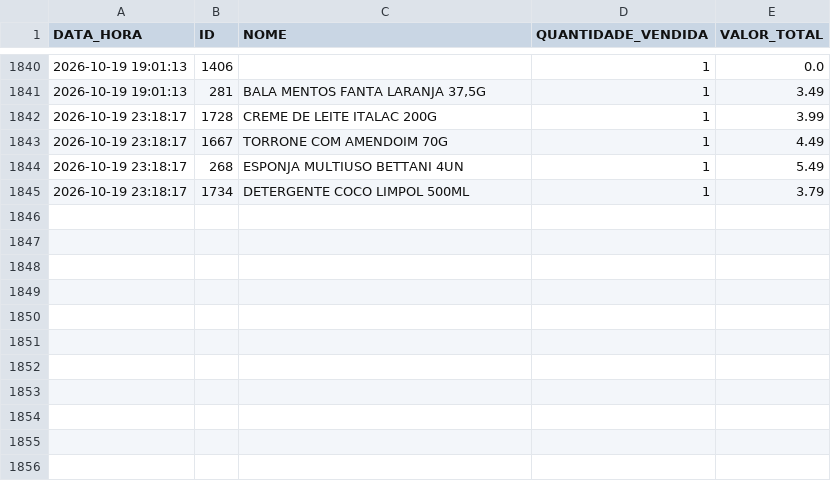
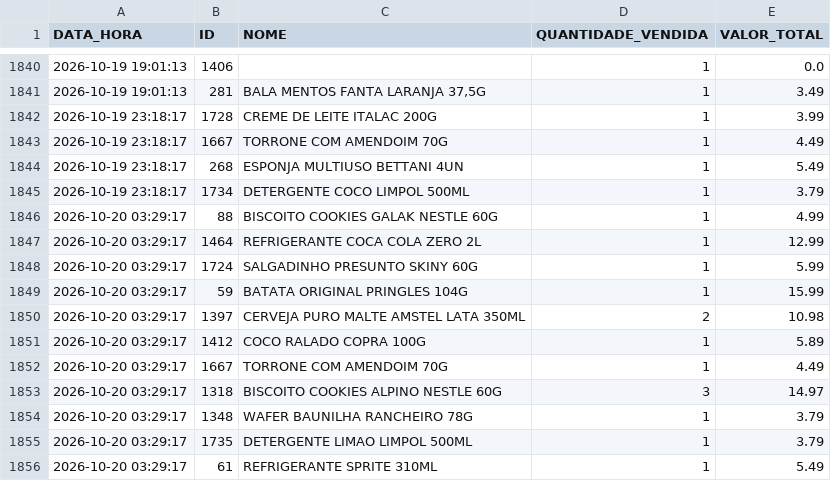
Before and after one commit to HugoSMonteiro/PesquisaMercado, a CSV file: vendas_acumuladas.csv, drawn as a sheet; only a part is shown, gaps mark what is left out; the diff names each change by its address in the sheet, - before the commit and + after, or states it on an @@ line.

```diff
--- a/vendas_acumuladas.csv
+++ b/vendas_acumuladas.csv
+row 1846: 2026-10-20 03:29:17 | 88 | BISCOITO COOKIES GALAK NESTLE 60G | 1 | 4.99
+row 1847: 2026-10-20 03:29:17 | 1464 | REFRIGERANTE COCA COLA ZERO 2L | 1 | 12.99
+row 1848: 2026-10-20 03:29:17 | 1724 | SALGADINHO PRESUNTO SKINY 60G | 1 | 5.99
+row 1849: 2026-10-20 03:29:17 | 59 | BATATA ORIGINAL PRINGLES 104G | 1 | 15.99
+row 1850: 2026-10-20 03:29:17 | 1397 | CERVEJA PURO MALTE AMSTEL LATA 350ML | 2 | 10.98
+row 1851: 2026-10-20 03:29:17 | 1412 | COCO RALADO COPRA 100G | 1 | 5.89
+row 1852: 2026-10-20 03:29:17 | 1667 | TORRONE COM AMENDOIM 70G | 1 | 4.49
+row 1853: 2026-10-20 03:29:17 | 1318 | BISCOITO COOKIES ALPINO NESTLE 60G | 3 | 14.97
+row 1854: 2026-10-20 03:29:17 | 1348 | WAFER BAUNILHA RANCHEIRO 78G | 1 | 3.79
+row 1855: 2026-10-20 03:29:17 | 1735 | DETERGENTE LIMAO LIMPOL 500ML | 1 | 3.79
+row 1856: 2026-10-20 03:29:17 | 61 | REFRIGERANTE SPRITE 310ML | 1 | 5.49
```
Also changed, not shown: movimentacoes.csv, 2 other files.
